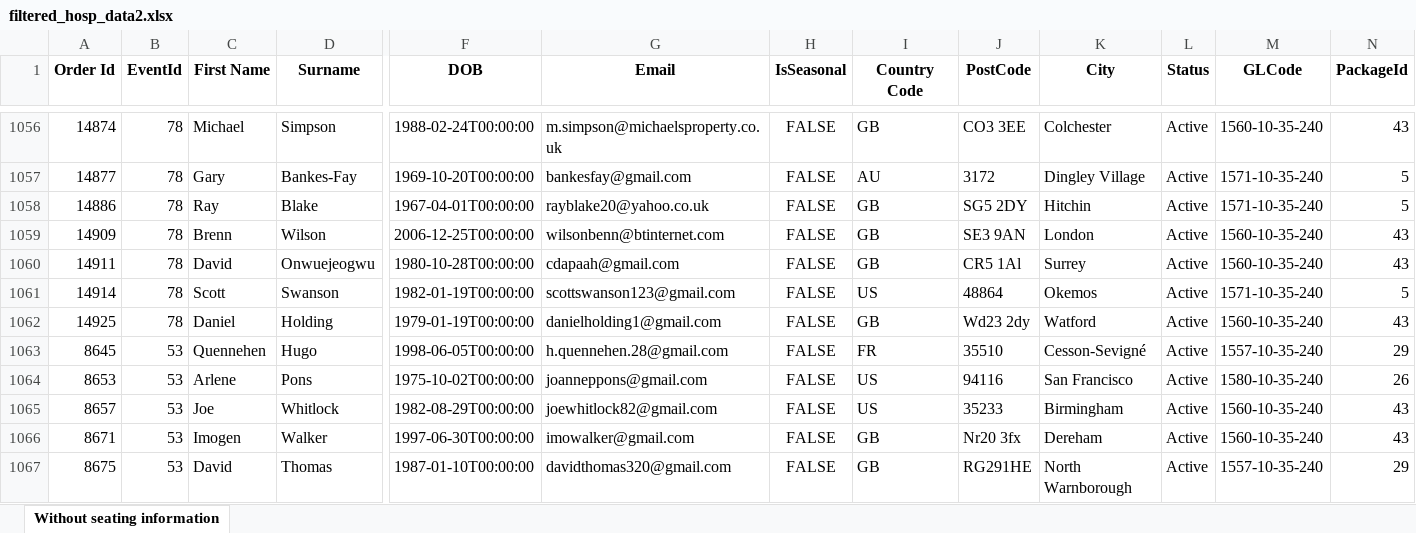
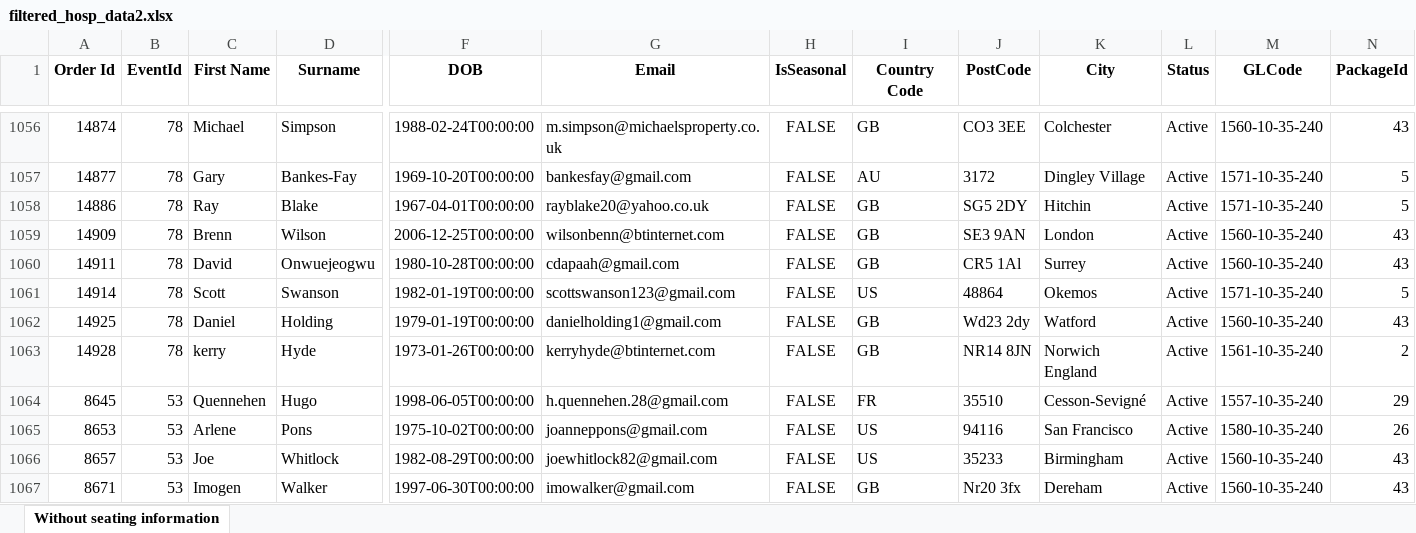
Before and after one commit to AFC-Venue-Premium-Sales/afc-streamlit-apps, an Excel workbook: filtered_hosp_data2.xlsx, sheet Without seating information, drawn as a sheet; only a part is shown, gaps mark what is left out; the shorter side is filled out with more unchanged rows; values as stored, in another font and other column widths than the file's, no borders; rows hold the shown columns only; the diff names each change by its address in the sheet, - before the commit and + after, or states it on an @@ line.

```diff
--- a/filtered_hosp_data2.xlsx (sheet Without seating information)
+++ b/filtered_hosp_data2.xlsx (sheet Without seating information)
+row 1063: 14928 | 78 | kerry | Hyde | 1973-01-26T00:00:00 | kerryhyde@btinternet.com | FALSE | GB | NR14 8JN | Norwich England | Active | 1561-10-35-240 | 2
```
Also changed, not shown: 2 other files.
